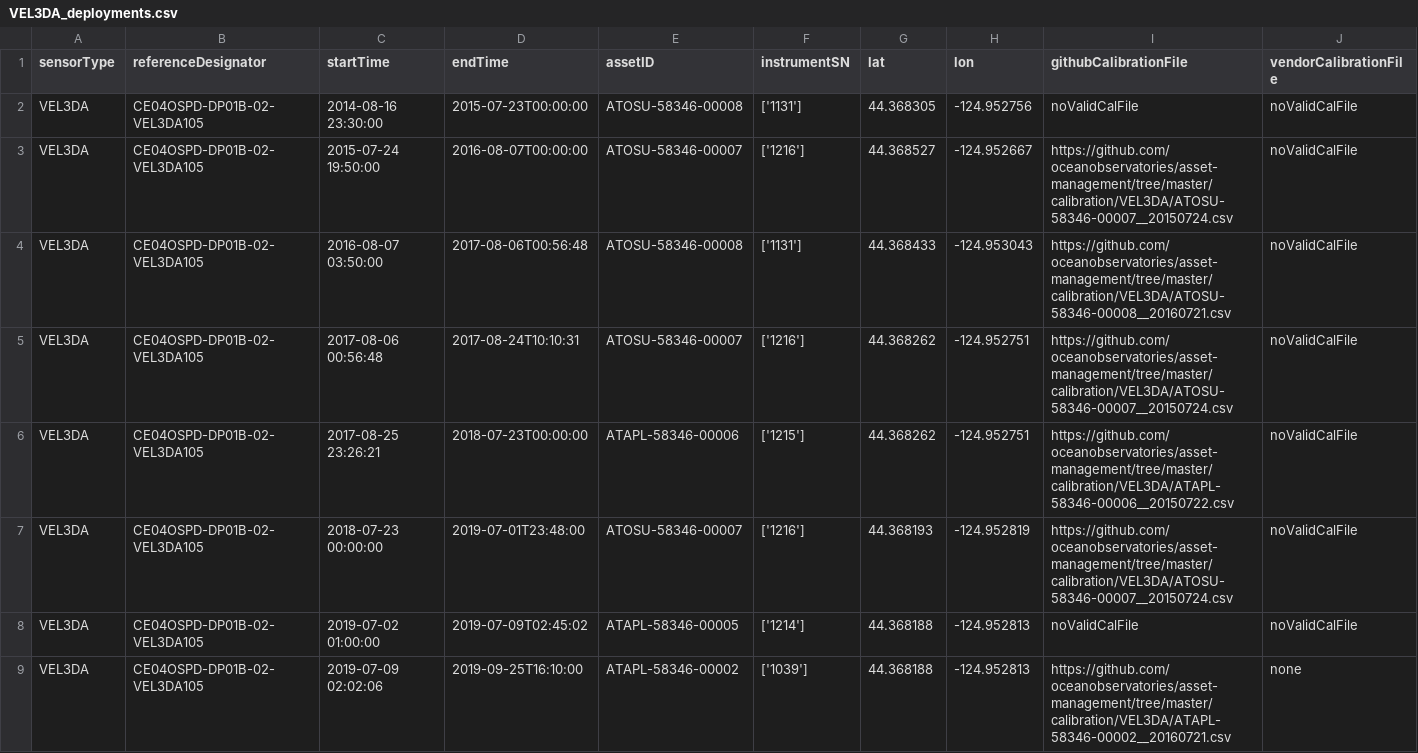
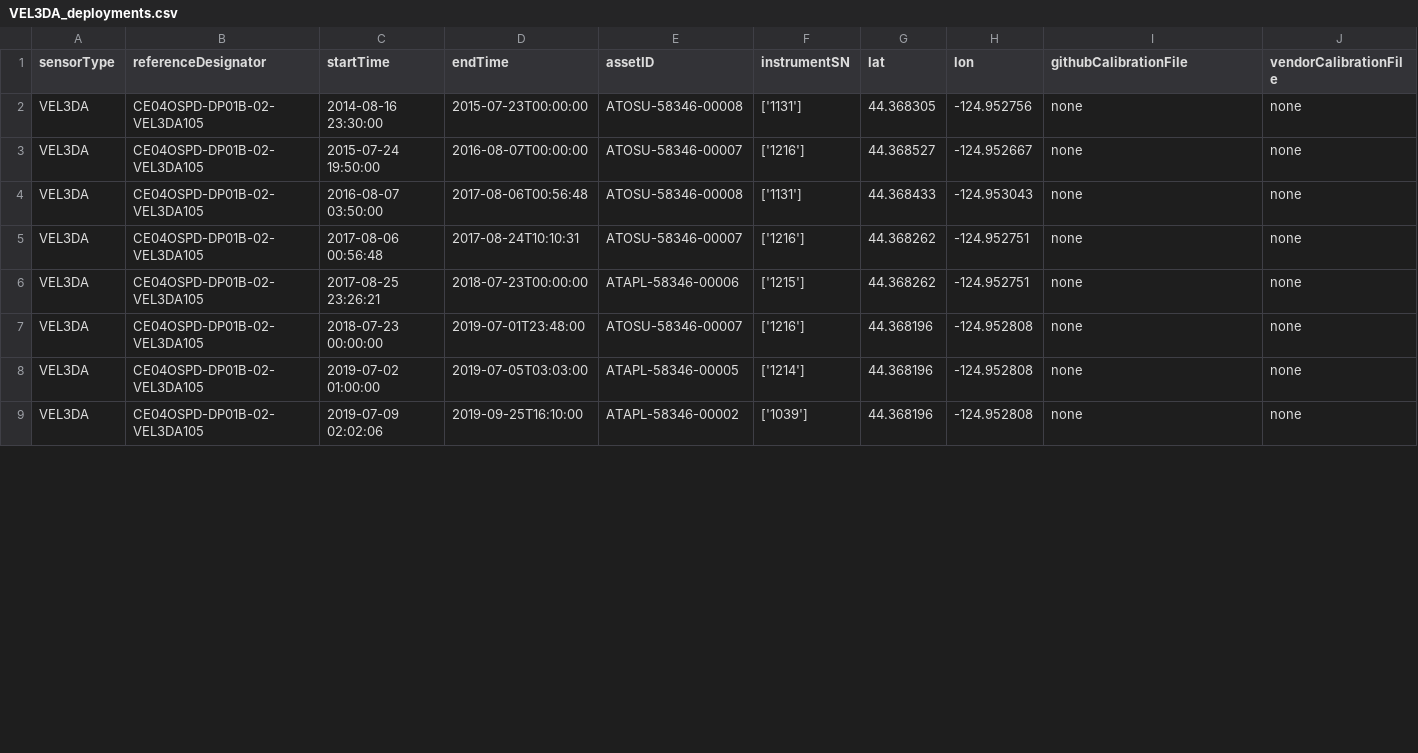
Before and after one commit to OOI-CabledArray/deployments, a CSV file: VEL3DA_deployments.csv, drawn as a sheet; only a part is shown; the diff covers the shown part only.

```diff
--- a/VEL3DA_deployments.csv
+++ b/VEL3DA_deployments.csv
@@ -1,9 +1,9 @@
 sensorType,referenceDesignator,startTime,endTime,assetID,instrumentSN,lat,lon,githubCalibrationFile,vendorCalibrationFile
-VEL3DA,CE04OSPD-DP01B-02-VEL3DA105,2014-08-16 23:30:00,2015-07-23T00:00:00,ATOSU-58346-00008,"['1131']",44.368305,-124.952756,noValidCalFile,noValidCalFile
-VEL3DA,CE04OSPD-DP01B-02-VEL3DA105,2015-07-24 19:50:00,2016-08-07T00:00:00,ATOSU-58346-00007,"['1216']",44.368527,-124.952667,https://github.com/oceanobservatories/asset-management/tree/master/calibration/VEL3DA/ATOSU-58346-00007__20150724.csv,noValidCalFile
-VEL3DA,CE04OSPD-DP01B-02-VEL3DA105,2016-08-07 03:50:00,2017-08-06T00:56:48,ATOSU-58346-00008,"['1131']",44.368433,-124.953043,https://github.com/oceanobservatories/asset-management/tree/master/calibration/VEL3DA/ATOSU-58346-00008__20160721.csv,noValidCalFile
-VEL3DA,CE04OSPD-DP01B-02-VEL3DA105,2017-08-06 00:56:48,2017-08-24T10:10:31,ATOSU-58346-00007,"['1216']",44.368262,-124.952751,https://github.com/oceanobservatories/asset-management/tree/master/calibration/VEL3DA/ATOSU-58346-00007__20150724.csv,noValidCalFile
-VEL3DA,CE04OSPD-DP01B-02-VEL3DA105,2017-08-25 23:26:21,2018-07-23T00:00:00,ATAPL-58346-00006,"['1215']",44.368262,-124.952751,https://github.com/oceanobservatories/asset-management/tree/master/calibration/VEL3DA/ATAPL-58346-00006__20150722.csv,noValidCalFile
-VEL3DA,CE04OSPD-DP01B-02-VEL3DA105,2018-07-23 00:00:00,2019-07-01T23:48:00,ATOSU-58346-00007,"['1216']",44.368193,-124.952819,https://github.com/oceanobservatories/asset-management/tree/master/calibration/VEL3DA/ATOSU-58346-00007__20150724.csv,noValidCalFile
-VEL3DA,CE04OSPD-DP01B-02-VEL3DA105,2019-07-02 01:00:00,2019-07-09T02:45:02,ATAPL-58346-00005,"['1214']",44.368188,-124.952813,noValidCalFile,noValidCalFile
-VEL3DA,CE04OSPD-DP01B-02-VEL3DA105,2019-07-09 02:02:06,2019-09-25T16:10:00,ATAPL-58346-00002,"['1039']",44.368188,-124.952813,https://github.com/oceanobservatories/asset-management/tree/master/calibration/VEL3DA/ATAPL-58346-00002__20160721.csv,none
+VEL3DA,CE04OSPD-DP01B-02-VEL3DA105,2014-08-16 23:30:00,2015-07-23T00:00:00,ATOSU-58346-00008,"['1131']",44.368305,-124.952756,none,none
+VEL3DA,CE04OSPD-DP01B-02-VEL3DA105,2015-07-24 19:50:00,2016-08-07T00:00:00,ATOSU-58346-00007,"['1216']",44.368527,-124.952667,none,none
+VEL3DA,CE04OSPD-DP01B-02-VEL3DA105,2016-08-07 03:50:00,2017-08-06T00:56:48,ATOSU-58346-00008,"['1131']",44.368433,-124.953043,none,none
+VEL3DA,CE04OSPD-DP01B-02-VEL3DA105,2017-08-06 00:56:48,2017-08-24T10:10:31,ATOSU-58346-00007,"['1216']",44.368262,-124.952751,none,none
+VEL3DA,CE04OSPD-DP01B-02-VEL3DA105,2017-08-25 23:26:21,2018-07-23T00:00:00,ATAPL-58346-00006,"['1215']",44.368262,-124.952751,none,none
+VEL3DA,CE04OSPD-DP01B-02-VEL3DA105,2018-07-23 00:00:00,2019-07-01T23:48:00,ATOSU-58346-00007,"['1216']",44.368196,-124.952808,none,none
+VEL3DA,CE04OSPD-DP01B-02-VEL3DA105,2019-07-02 01:00:00,2019-07-05T03:03:00,ATAPL-58346-00005,"['1214']",44.368196,-124.952808,none,none
+VEL3DA,CE04OSPD-DP01B-02-VEL3DA105,2019-07-09 02:02:06,2019-09-25T16:10:00,ATAPL-58346-00002,"['1039']",44.368196,-124.952808,none,none
```
Also changed, not shown: 2 added rows and 73 edited cells elsewhere in this file, CTDPFA_deployments.csv, CTDPFB_deployments.csv, 49 other files.
